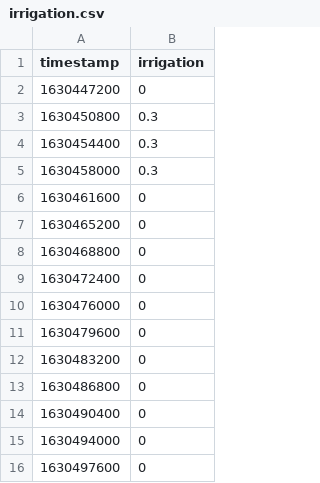
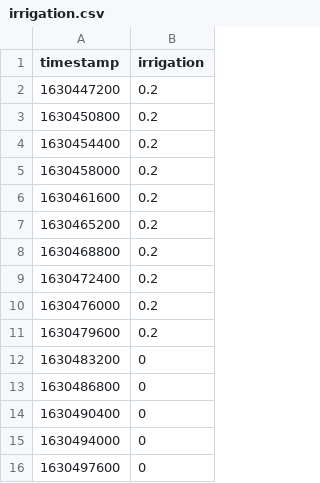
Before and after one commit to ARPA-SIMC/CRITERIA3D_LAB, a CSV file: data/test2D/water/irrigation.csv, drawn as a sheet; only a part is shown; the diff covers the shown part only.

```diff
--- a/data/test2D/water/irrigation.csv
+++ b/data/test2D/water/irrigation.csv
@@ -1,12 +1,12 @@
 timestamp,irrigation
-1630447200,0
-1630450800,0.3
-1630454400,0.3
-1630458000,0.3
-1630461600,0
-1630465200,0
-1630468800,0
-1630472400,0
-1630476000,0
-1630479600,0
+1630447200,0.2
+1630450800,0.2
+1630454400,0.2
+1630458000,0.2
+1630461600,0.2
+1630465200,0.2
+1630468800,0.2
+1630472400,0.2
+1630476000,0.2
+1630479600,0.2
 1630483200,0
```
Also changed, not shown: 48 removed rows and 5 edited cells elsewhere in this file, data/test2D/settings/soil.csv, data/test2D/water/precipitation.csv, 13 other files.
